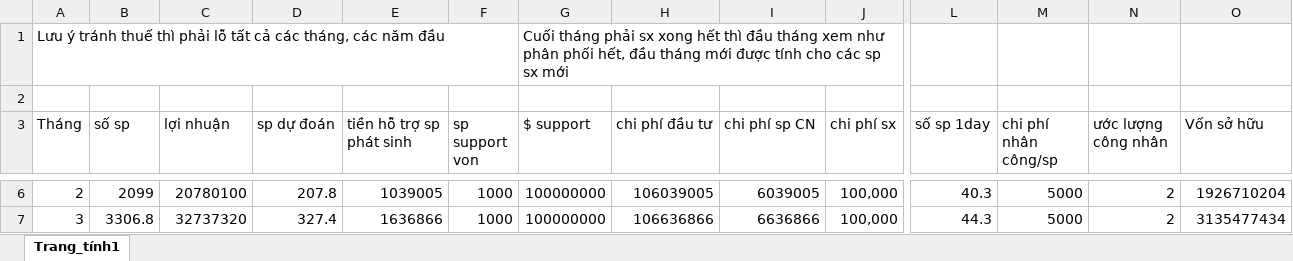
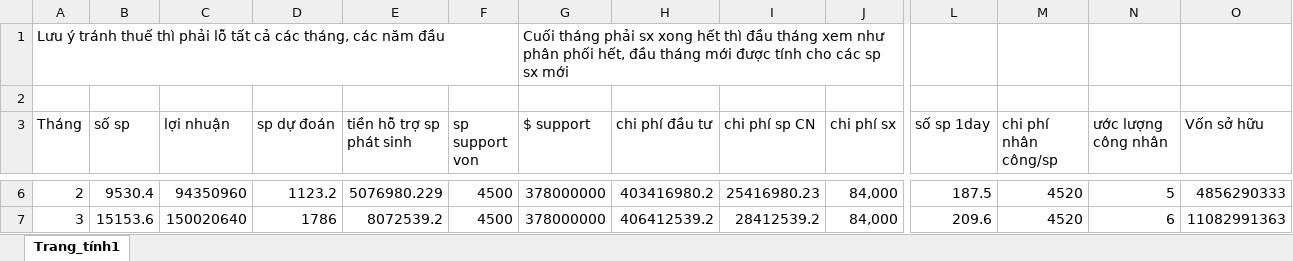
Before and after one commit to nguyenduytamgithub/PROJECTS, an Excel workbook: THUNG_GAO_IOT/TAI CHINH/buoc_nhay_san_pham_ko_tra_luong_ban_dau.xlsx, sheet Trang_tính1, drawn as a sheet; only a part is shown, gaps mark what is left out; values as stored, in another font and other column widths than the file's, no cell formats; the diff covers the shown part only; the diff names each change by its address in the sheet, - before the commit and + after, or states it on an @@ line.

```diff
--- a/THUNG_GAO_IOT/TAI CHINH/buoc_nhay_san_pham_ko_tra_luong_ban_dau.xlsx (sheet Trang_tính1)
+++ b/THUNG_GAO_IOT/TAI CHINH/buoc_nhay_san_pham_ko_tra_luong_ban_dau.xlsx (sheet Trang_tính1)
-B6 (số sp): 2099
+B6 (số sp): 9530.4
-C6 (lợi nhuận): 20780100
+C6 (lợi nhuận): 94350960
-D6 (sp dự đoán): 207.8
+D6 (sp dự đoán): 1123.2
-E6 (tiền hỗ trợ sp phát sinh): 1039005
+E6 (tiền hỗ trợ sp phát sinh): 5076980.229
-F6:F7 (sp support von): 1000
+F6:F7 (sp support von): 4500
-G6:G7 ($ support): 100000000
+G6:G7 ($ support): 378000000
-H6 (chi phí đầu tư): 106039005
+H6 (chi phí đầu tư): 403416980.2
-I6 (chi phí sp CN): 6039005
+I6 (chi phí sp CN): 25416980.23
-J6:J7 (chi phí sx): 100,000
+J6:J7 (chi phí sx): 84,000
-L6 (số sp 1day): 40.3
+L6 (số sp 1day): 187.5
-M6:M7 (chi phí nhân công/sp): 5000
+M6:M7 (chi phí nhân công/sp): 4520
-N6 (ước lượng công nhân): 2
+N6 (ước lượng công nhân): 5
-O6 (Vốn sở hữu): 1926710204
+O6 (Vốn sở hữu): 4856290333
-B7 (số sp): 3306.8
+B7 (số sp): 15153.6
-C7 (lợi nhuận): 32737320
+C7 (lợi nhuận): 150020640
-D7 (sp dự đoán): 327.4
+D7 (sp dự đoán): 1786
-E7 (tiền hỗ trợ sp phát sinh): 1636866
+E7 (tiền hỗ trợ sp phát sinh): 8072539.2
-H7 (chi phí đầu tư): 106636866
+H7 (chi phí đầu tư): 406412539.2
-I7 (chi phí sp CN): 6636866
+I7 (chi phí sp CN): 28412539.2
-L7 (số sp 1day): 44.3
+L7 (số sp 1day): 209.6
-N7 (ước lượng công nhân): 2
+N7 (ước lượng công nhân): 6
-O7 (Vốn sở hữu): 3135477434
+O7 (Vốn sở hữu): 11082991363
```
Also changed, not shown: 941 edited cells elsewhere in this sheet, cell formats, 17 other files.
